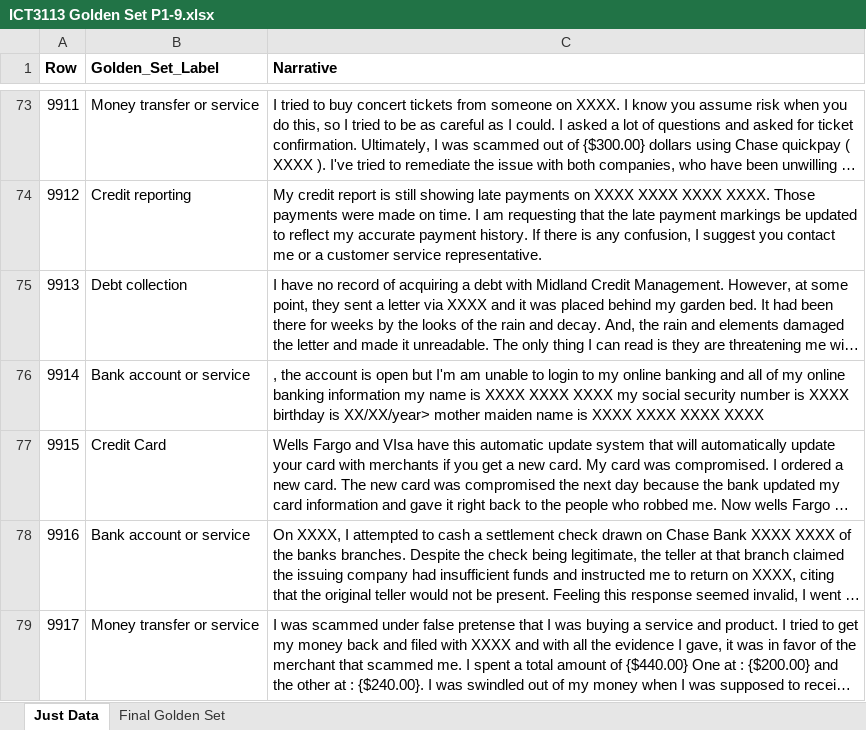
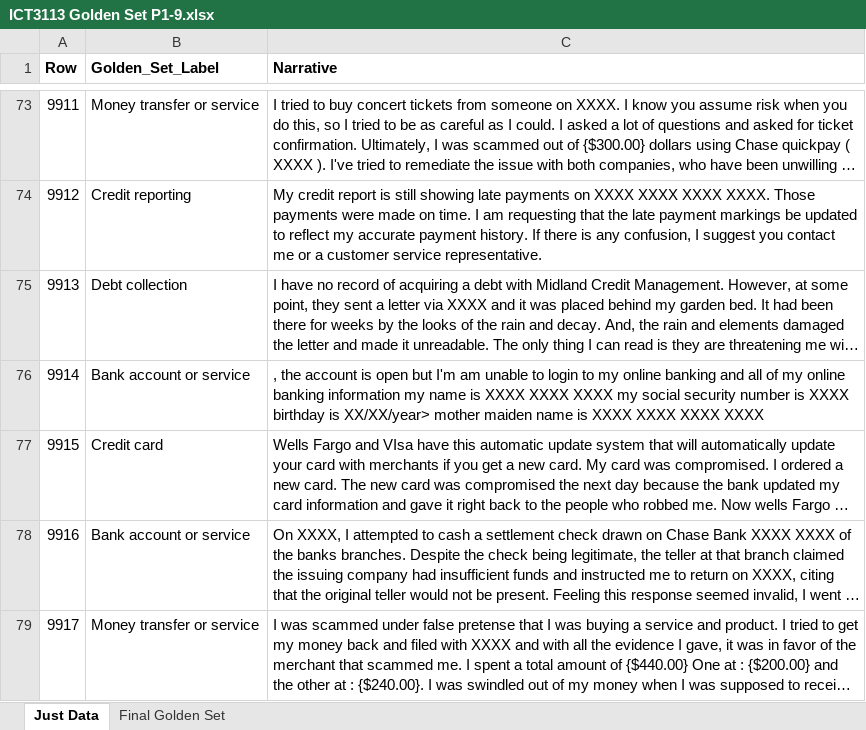
Before and after one commit to anarchygene/ICT3113_Assignment_1, an Excel workbook: ICT3113 Golden Set P1-9.xlsx, sheet Just Data, drawn as a sheet; only a part is shown, gaps mark what is left out; long unchanged cells end in …; values as stored, in another font and other column widths than the file's, no borders; the diff names each change by its address in the sheet, - before the commit and + after, or states it on an @@ line.

Commit message:
Update ICT3113 Golden Set P1-9.xlsx

```diff
--- a/ICT3113 Golden Set P1-9.xlsx (sheet Just Data)
+++ b/ICT3113 Golden Set P1-9.xlsx (sheet Just Data)
-B77 (Golden_Set_Label): Credit Card
+B77 (Golden_Set_Label): Credit card
```
Also changed, not shown: sheet Final Golden Set.
